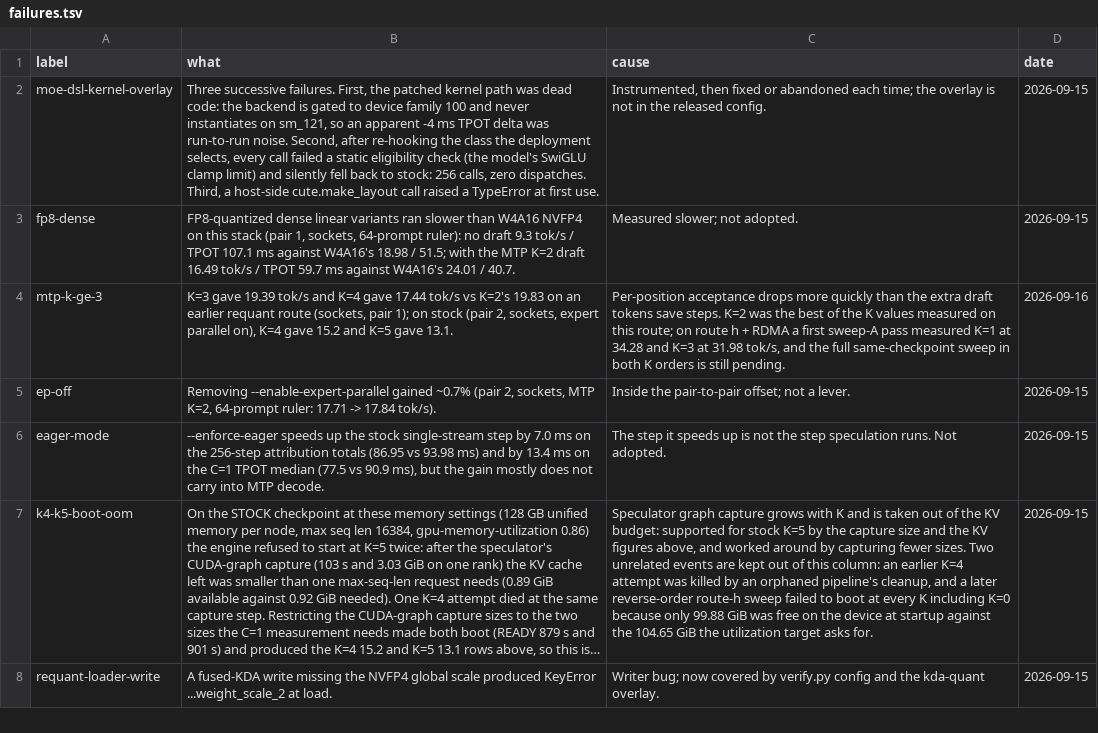
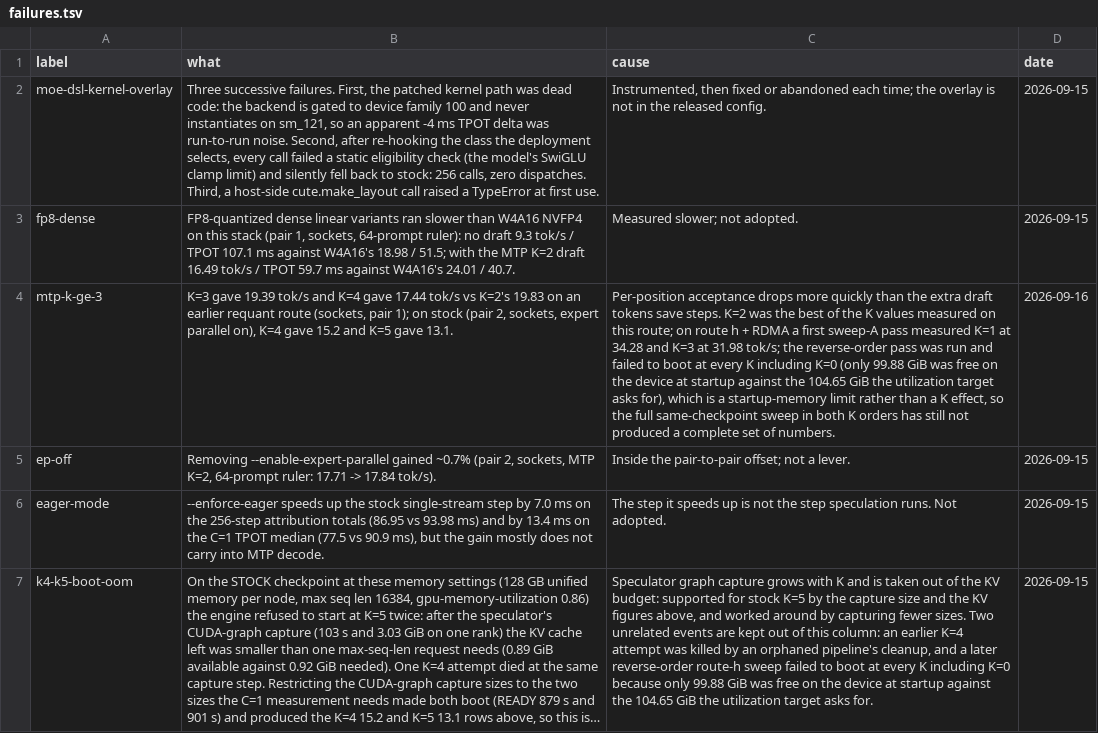
Before and after one commit to tenhkspark/glm53-flash-nvfp4-2node, a TSV file: results/failures.tsv, drawn as a sheet; only a part is shown; the shorter side is filled out with more unchanged rows; long unchanged cells end in …; the diff names each change by its address in the sheet, - before the commit and + after, or states it on an @@ line.

Commit message:
fix(results): the reverse-order K sweep was run and failed to boot, not pending
failures.tsv and the shipped sweep status log both said the reverse-order
same-checkpoint sweep was "still pending / still queued". It was run
(2026-09-16) and failed to boot at every K including K=0, because only
99.88 GiB was free on the device at startup against the 104.65 GiB the
utilization target asks for -- a startup-memory limit, not a K effect.

Only the hand-written header of results/logs/route-h-rdma-ksweep-status.log
is edited; the sanitised measure.py output below it is byte-identical.

```diff
--- a/results/failures.tsv
+++ b/results/failures.tsv
-C4 (cause): …at 31.98 tok/s, and the full same-checkpoint sweep in both K orders is still pending.
+C4 (cause): …at 31.98 tok/s; the reverse-order pass was run and failed to boot at every K including K=0 (only 99.88 GiB was free on the device at startup against the 104.65 GiB the utilization target asks for), which is a startup-memory limit rather than a K effect, so the full same-checkpoint sweep in both K orders has still not produced a complete set of numbers.
```
Also changed, not shown: 5 other files.
